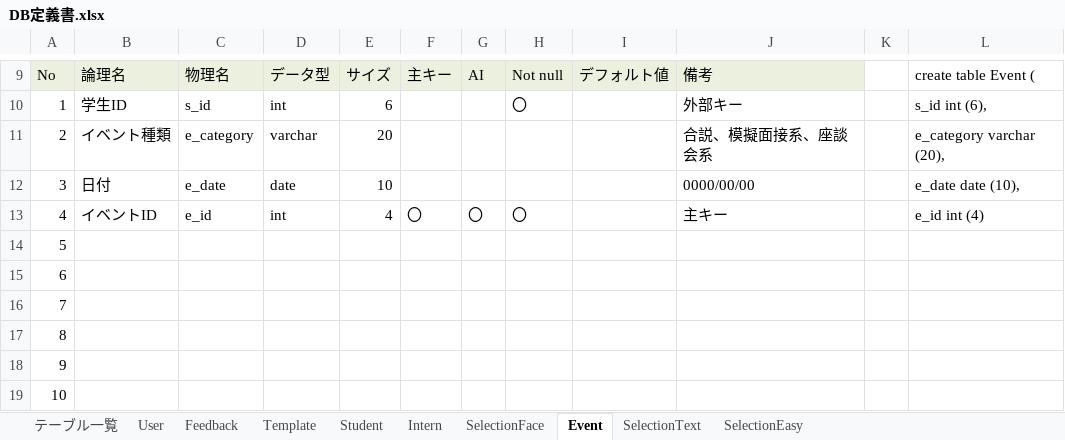
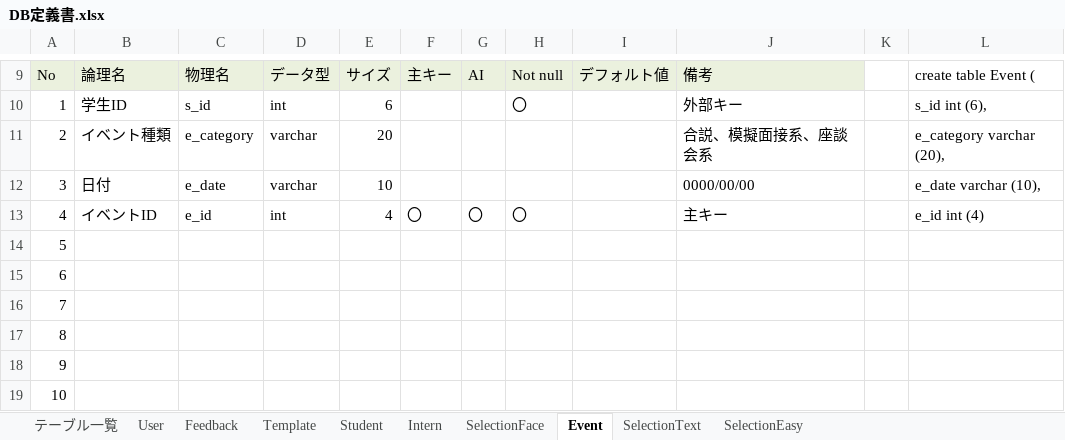
Before and after one commit to DOJO-2021/YSL7, an Excel workbook: DB定義書.xlsx, sheet Event, drawn as a sheet; only a part is shown, gaps mark what is left out; values as stored, in another font and other column widths than the file's, no borders; the diff names each change by its address in the sheet, - before the commit and + after, or states it on an @@ line.

```diff
--- a/DB定義書.xlsx (sheet Event)
+++ b/DB定義書.xlsx (sheet Event)
-D12: date
+D12: varchar
-L12: e_date date (10),
+L12: e_date varchar (10),
```
Also changed, not shown: sheet SelectionEasy, sheet Intern, sheet Student, formulas that keep their value.
